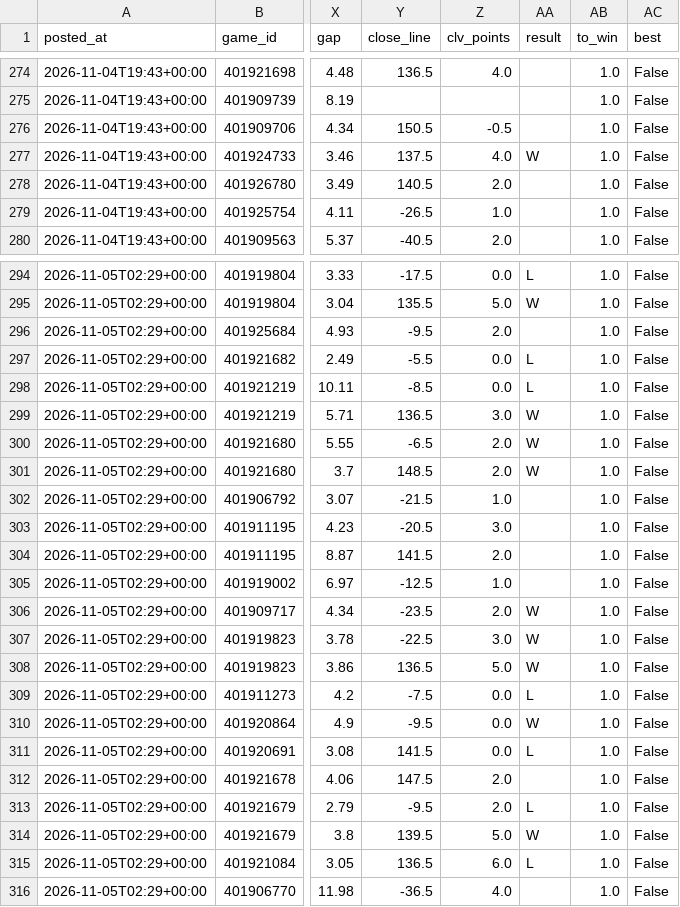
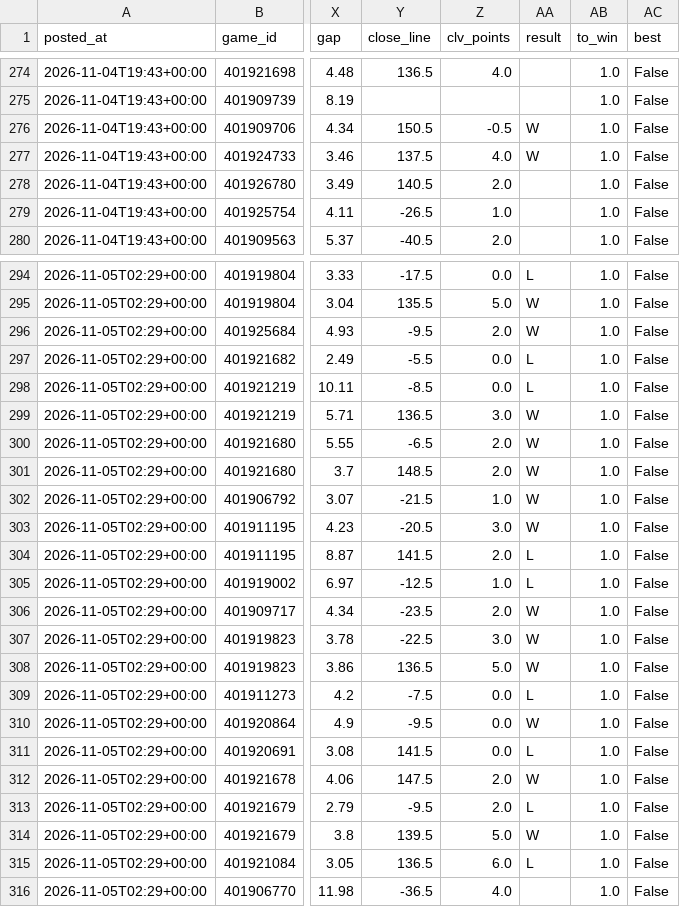
Before and after one commit to patjennings96-ctrl/ncaab-edge-board, a CSV file: data/history/card_log.csv, drawn as a sheet; only a part is shown, gaps mark what is left out; the diff names each change by its address in the sheet, - before the commit and + after, or states it on an @@ line.

```diff
--- a/data/history/card_log.csv
+++ b/data/history/card_log.csv
-AA276 (result): (empty)
+AA276 (result): W
-AA296 (result): (empty)
+AA296 (result): W
-AA302:AA303 (result): (empty)
+AA302:AA303 (result): W
-AA304:AA305 (result): (empty)
+AA304:AA305 (result): L
-AA312 (result): (empty)
+AA312 (result): W
```
Also changed, not shown: data/history/cal_log.csv, 3 other files.
